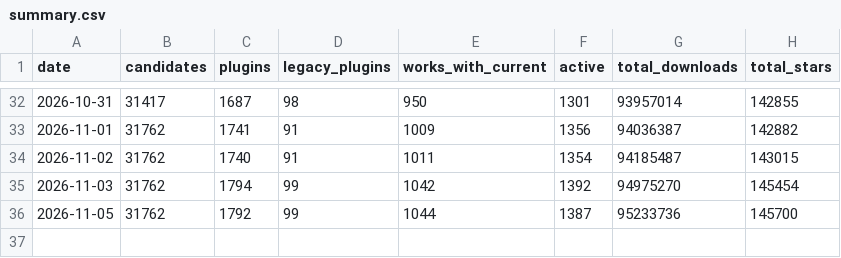
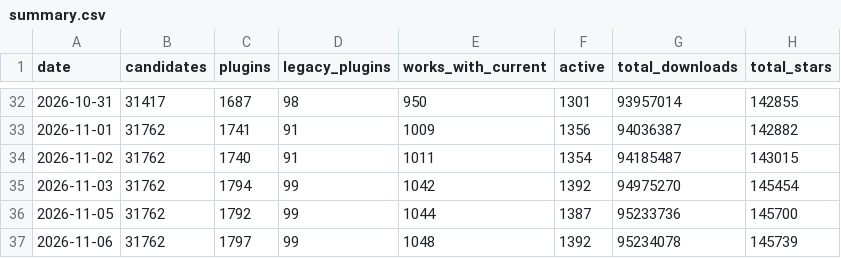
Before and after one commit to iliasbeshimov/zoteroplugins.org, a CSV file: data/census/history/summary.csv, drawn as a sheet; only a part is shown, gaps mark what is left out; the diff names each change by its address in the sheet, - before the commit and + after, or states it on an @@ line.

```diff
--- a/data/census/history/summary.csv
+++ b/data/census/history/summary.csv
+row 37: 2026-11-06 | 31762 | 1797 | 99 | 1048 | 1392 | 95234078 | 145739
```
Also changed, not shown: data/census/census.csv, 17 other files.
